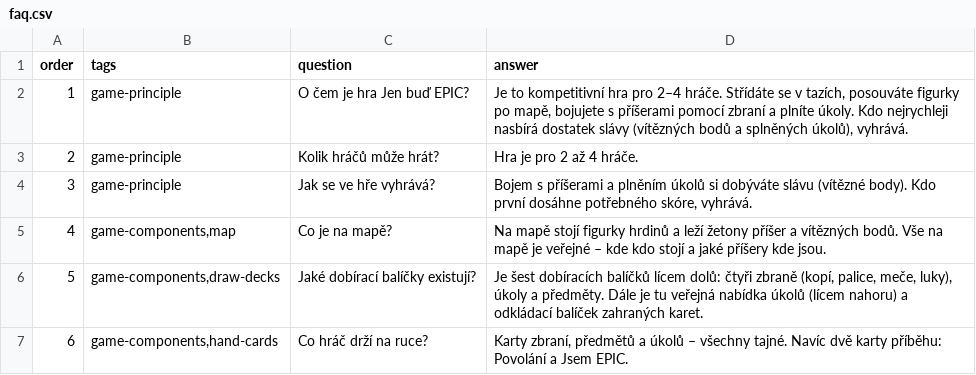
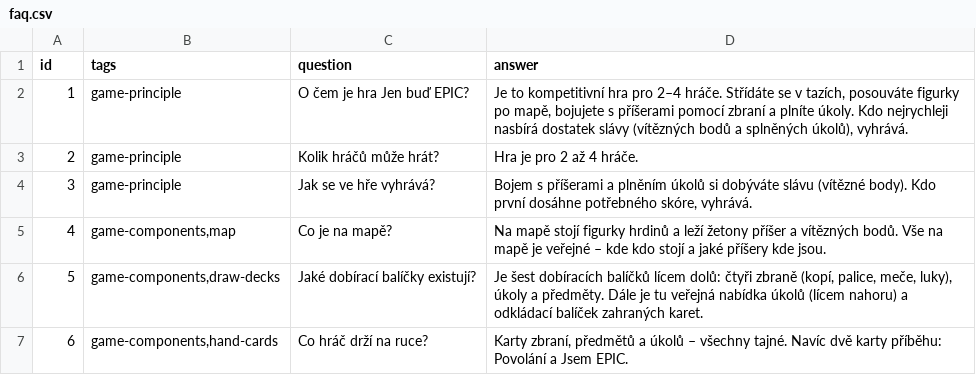
Before and after one commit to gdarai/ZD_texts, a CSV file: faq.csv, drawn as a sheet; only a part is shown.

```diff
--- a/faq.csv
+++ b/faq.csv
@@ -1,2 +1,2 @@
-order|tags|question|answer
+id|tags|question|answer
 1|game-principle|O čem je hra Jen buď EPIC?|Je to kompetitivní hra pro 2–4 hráče. Střídáte se v tazích, posouváte figurky po mapě, bojujete s příšerami pomocí zbraní a plníte úkoly. Kdo nejrychleji nasbírá dostatek slávy (vítězných bodů a splněných úkolů), vyhrává.
```
Also changed, not shown: 1 other file.
